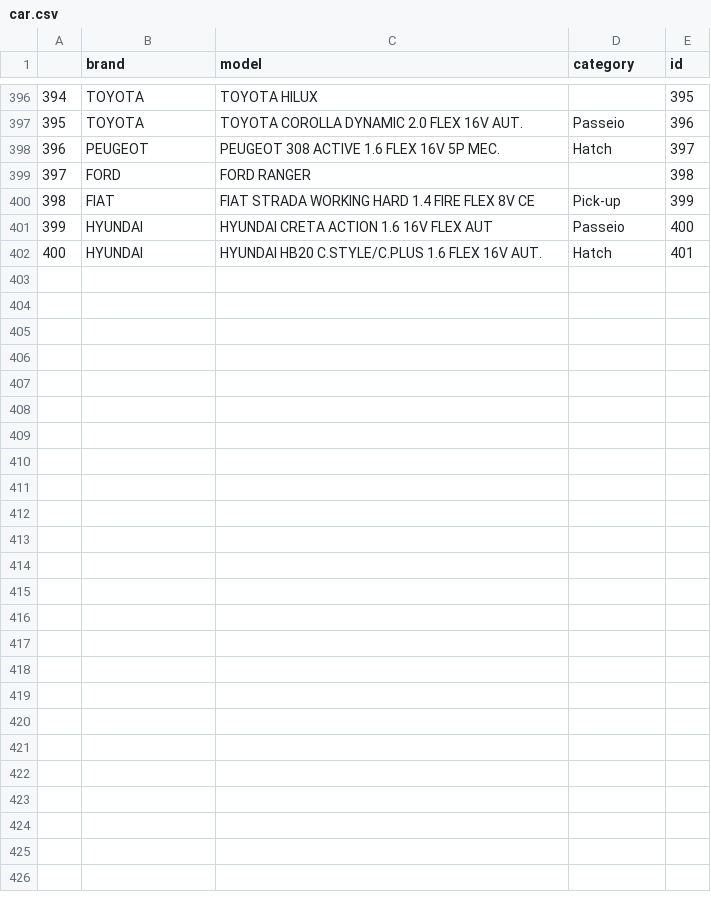
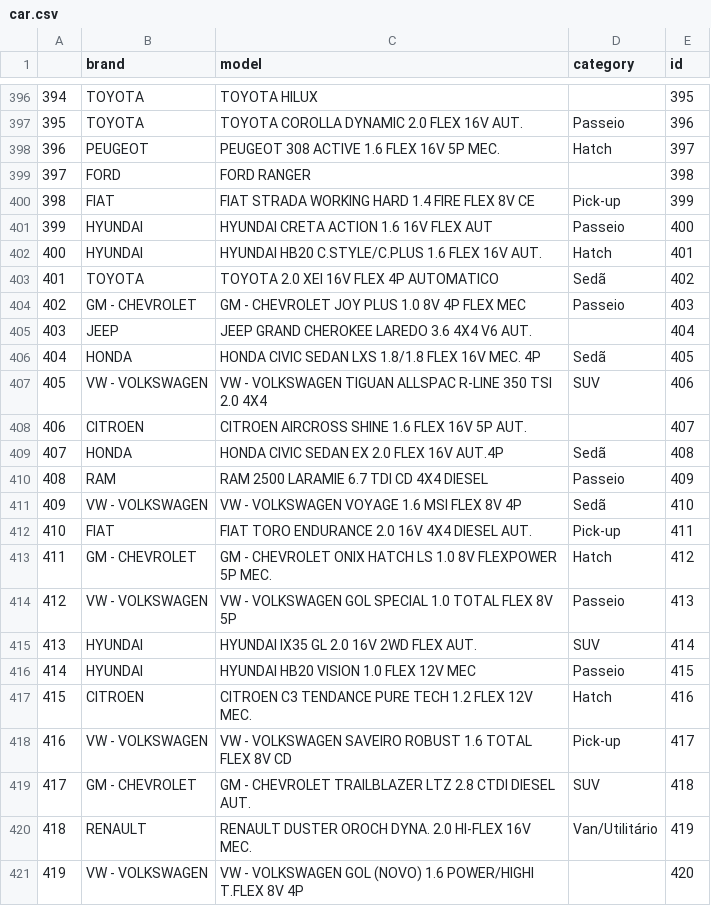
Before and after one commit to mtavaresc/car-pricing, a CSV file: dataset/car.csv, drawn as a sheet; only a part is shown, gaps mark what is left out; the diff covers the shown part only.

```diff
--- a/dataset/car.csv
+++ b/dataset/car.csv
@@ -402 +402,20 @@
 400,HYUNDAI,HYUNDAI HB20 C.STYLE/C.PLUS 1.6 FLEX 16V AUT.,Hatch,401
+401,TOYOTA,TOYOTA 2.0 XEI 16V FLEX 4P AUTOMATICO,Sedã,402
+402,GM - CHEVROLET,GM - CHEVROLET JOY PLUS 1.0 8V 4P FLEX MEC,Passeio,403
+403,JEEP,JEEP GRAND CHEROKEE LAREDO 3.6 4X4 V6 AUT.,,404
+404,HONDA,HONDA CIVIC SEDAN LXS 1.8/1.8 FLEX 16V MEC. 4P,Sedã,405
+405,VW - VOLKSWAGEN,VW - VOLKSWAGEN TIGUAN ALLSPAC R-LINE 350 TSI 2.0 4X4,SUV,406
+406,CITROEN,CITROEN AIRCROSS SHINE 1.6 FLEX 16V 5P AUT.,,407
+407,HONDA,HONDA CIVIC SEDAN EX 2.0 FLEX 16V AUT.4P,Sedã,408
+408,RAM,RAM 2500 LARAMIE  6.7 TDI  CD 4X4 DIESEL,Passeio,409
+409,VW - VOLKSWAGEN,VW - VOLKSWAGEN VOYAGE 1.6 MSI FLEX 8V 4P,Sedã,410
+410,FIAT,FIAT TORO ENDURANCE 2.0 16V 4X4 DIESEL AUT.,Pick-up,411
+411,GM - CHEVROLET,GM - CHEVROLET ONIX HATCH LS 1.0 8V FLEXPOWER 5P MEC.,Hatch,412
+412,VW - VOLKSWAGEN,VW - VOLKSWAGEN GOL SPECIAL 1.0 TOTAL FLEX 8V 5P,Passeio,413
+413,HYUNDAI,HYUNDAI IX35 GL 2.0 16V 2WD FLEX AUT.,SUV,414
+414,HYUNDAI,HYUNDAI HB20 VISION 1.0 FLEX 12V MEC,Passeio,415
+415,CITROEN,CITROEN C3 TENDANCE PURE TECH 1.2 FLEX 12V MEC.,Hatch,416
+416,VW - VOLKSWAGEN,VW - VOLKSWAGEN SAVEIRO ROBUST 1.6 TOTAL FLEX 8V CD,Pick-up,417
+417,GM - CHEVROLET,GM - CHEVROLET TRAILBLAZER LTZ 2.8 CTDI DIESEL AUT.,SUV,418
+418,RENAULT,RENAULT DUSTER OROCH DYNA. 2.0 HI-FLEX 16V MEC.,Van/Utilitário,419
+419,VW - VOLKSWAGEN,VW - VOLKSWAGEN GOL (NOVO) 1.6 POWER/HIGHI T.FLEX 8V 4P,,420
```
Also changed, not shown: 13 added rows elsewhere in this file, 7 other files.
